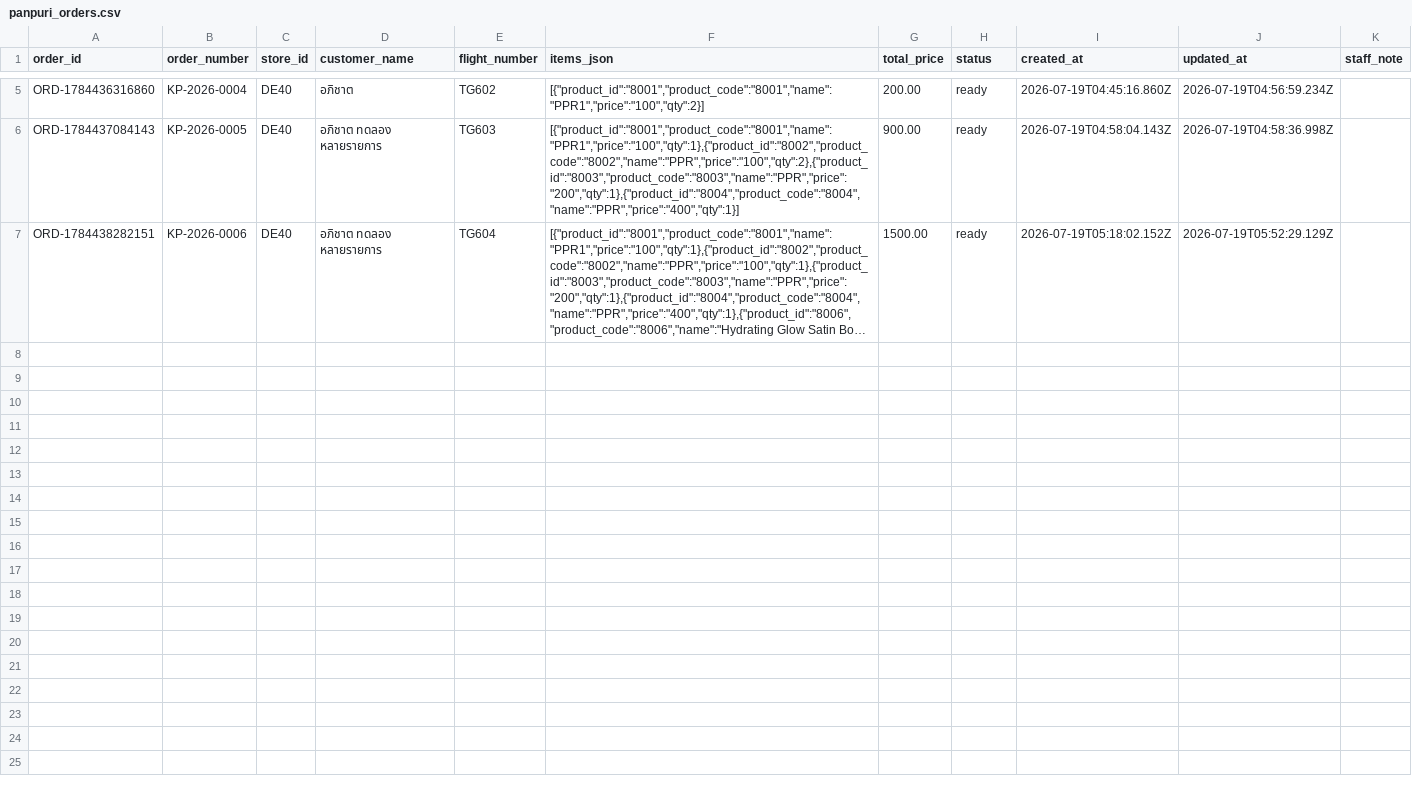
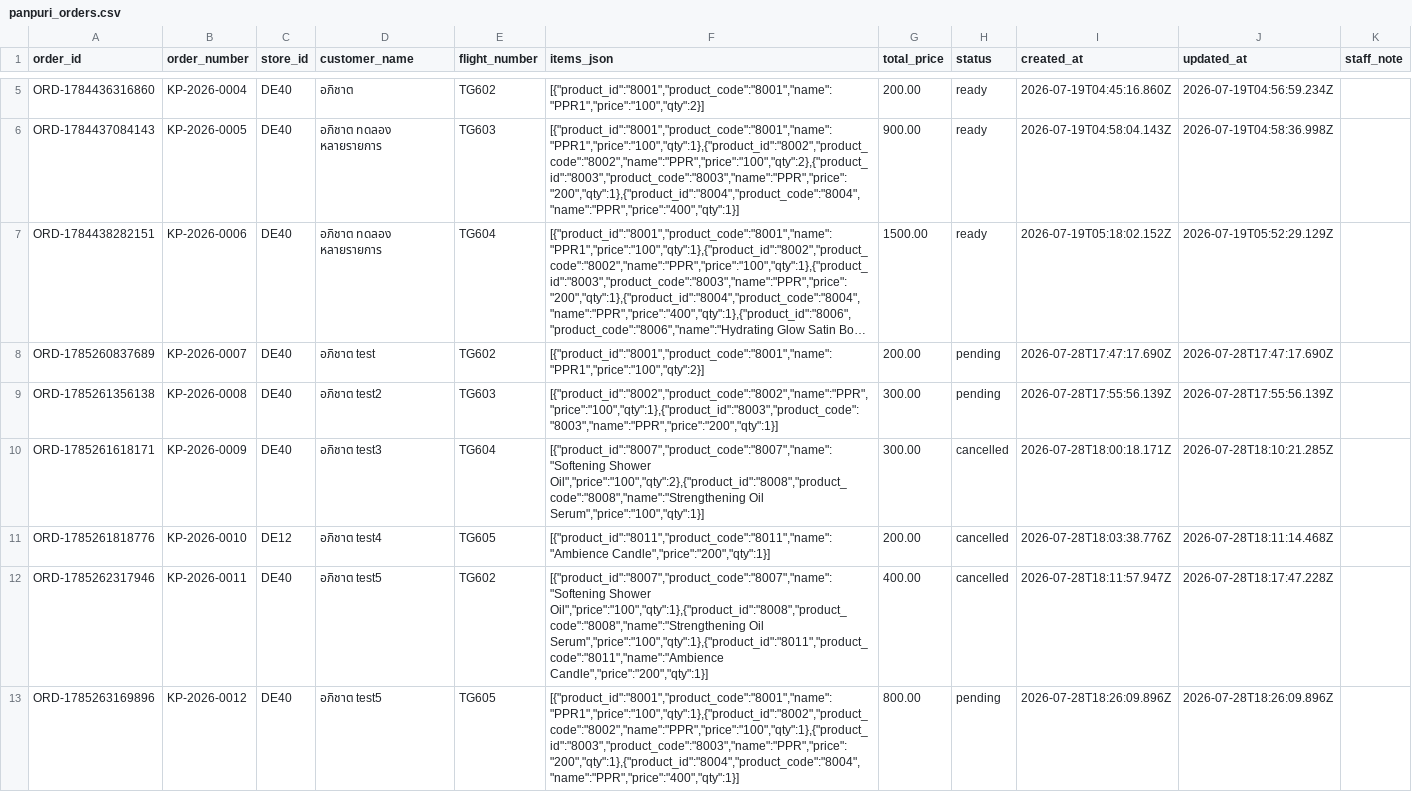
Before and after one commit to apaze1150-coder/suvarnabhumi-smartmap, a CSV file: panpuri_orders.csv, drawn as a sheet; only a part is shown, gaps mark what is left out; long unchanged cells end in …; the diff names each change by its address in the sheet, - before the commit and + after, or states it on an @@ line.

```diff
--- a/panpuri_orders.csv
+++ b/panpuri_orders.csv
+row 8: ORD-1785260837689 | KP-2026-0007 | DE40 | อภิชาต test | TG602 | [{"product_id":"8001","product_code":"8001","name":"PPR1","price":"100","qty":2}] | 200.00 | pending | 2026-07-28T17:47:17.690Z | 2026-07-28T17:47:17.690Z
+row 9: ORD-1785261356138 | KP-2026-0008 | DE40 | อภิชาต test2 | TG603 | [{"product_id":"8002","product_code":"8002","name":"PPR","price":"100","qty":1},{"product_id":"8003","product_code":"8003","name":"PPR","price":"200","qty":1}] | 300.00 | pending | 2026-07-28T17:55:56.139Z | 2026-07-28T17:55:56.139Z
+row 10: ORD-1785261618171 | KP-2026-0009 | DE40 | อภิชาต test3 | TG604 | [{"product_id":"8007","product_code":"8007","name":"Softening Shower Oil","price":"100","qty":2},{"product_id":"8008","product_code":"8008","name":"Strengthening Oil Serum","price":"100","qty":1}] | 300.00 | cancelled | 2026-07-28T18:00:18.171Z | 2026-07-28T18:10:21.285Z
+row 11: ORD-1785261818776 | KP-2026-0010 | DE12 | อภิชาต test4 | TG605 | [{"product_id":"8011","product_code":"8011","name":"Ambience Candle","price":"200","qty":1}] | 200.00 | cancelled | 2026-07-28T18:03:38.776Z | 2026-07-28T18:11:14.468Z
+row 12: ORD-1785262317946 | KP-2026-0011 | DE40 | อภิชาต test5 | TG602 | [{"product_id":"8007","product_code":"8007","name":"Softening Shower Oil","price":"100","qty":1},{"product_id":"8008","product_code":"8008","name":"Strengthening Oil Serum","price":"100","qty":1},{"product_id":"8011","product_code":"8011","name":"Ambience Candle","price":"200","qty":1}] | 400.00 | cancelled | 2026-07-28T18:11:57.947Z | 2026-07-28T18:17:47.228Z
+row 13: ORD-1785263169896 | KP-2026-0012 | DE40 | อภิชาต test5 | TG605 | [{"product_id":"8001","product_code":"8001","name":"PPR1","price":"100","qty":1},{"product_id":"8002","product_code":"8002","name":"PPR","price":"100","qty":1},{"product_id":"8003","product_code":"8003","name":"PPR","price":"200","qty":1},{"product_id":"8004","product_code":"8004","name":"PPR","price":"400","qty":1}] | 800.00 | pending | 2026-07-28T18:26:09.896Z | 2026-07-28T18:26:09.896Z
```
Also changed, not shown: 3 other files.
